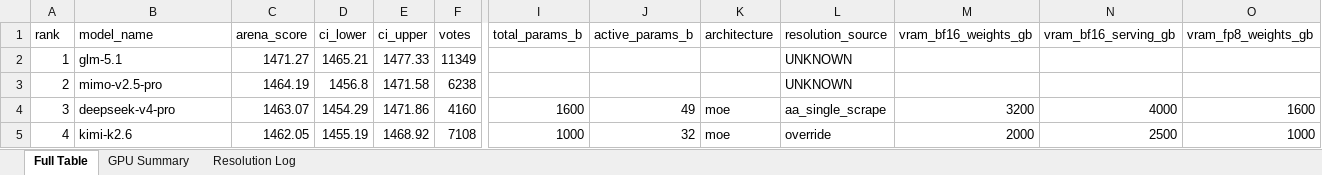
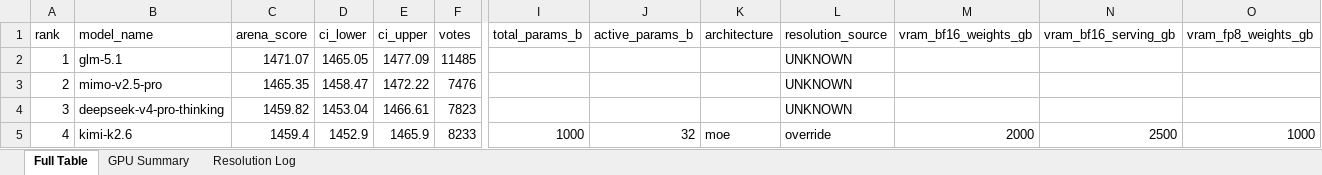
Before and after one commit to kmvaidya/llm-arena-vram-calc, an Excel workbook: arena_enrichment/output/arena_leaderboard_enriched.xlsx, sheet Full Table, drawn as a sheet; only a part is shown, gaps mark what is left out; values as stored, in another font and other column widths than the file's, no cell formats; the diff covers the shown part only; the diff names each change by its address in the sheet, - before the commit and + after, or states it on an @@ line.

```diff
--- a/arena_enrichment/output/arena_leaderboard_enriched.xlsx (sheet Full Table)
+++ b/arena_enrichment/output/arena_leaderboard_enriched.xlsx (sheet Full Table)
-C2 (arena_score): 1471.27
+C2 (arena_score): 1471.07
-D2 (ci_lower): 1465.21
+D2 (ci_lower): 1465.05
-E2 (ci_upper): 1477.33
+E2 (ci_upper): 1477.09
-F2 (votes): 11349
+F2 (votes): 11485
-C3 (arena_score): 1464.19
+C3 (arena_score): 1465.35
-D3 (ci_lower): 1456.8
+D3 (ci_lower): 1458.47
-E3 (ci_upper): 1471.58
+E3 (ci_upper): 1472.22
-F3 (votes): 6238
+F3 (votes): 7476
-B4 (model_name): deepseek-v4-pro
+B4 (model_name): deepseek-v4-pro-thinking
-C4 (arena_score): 1463.07
+C4 (arena_score): 1459.82
-D4 (ci_lower): 1454.29
+D4 (ci_lower): 1453.04
-E4 (ci_upper): 1471.86
+E4 (ci_upper): 1466.61
-F4 (votes): 4160
+F4 (votes): 7823
-I4 (total_params_b): 1600
+I4 (total_params_b): (empty)
-J4 (active_params_b): 49
+J4 (active_params_b): (empty)
-K4 (architecture): moe
+K4 (architecture): (empty)
-L4 (resolution_source): aa_single_scrape
+L4 (resolution_source): UNKNOWN
-M4 (vram_bf16_weights_gb): 3200
+M4 (vram_bf16_weights_gb): (empty)
-N4 (vram_bf16_serving_gb): 4000
+N4 (vram_bf16_serving_gb): (empty)
-O4 (vram_fp8_weights_gb): 1600
+O4 (vram_fp8_weights_gb): (empty)
-C5 (arena_score): 1462.05
+C5 (arena_score): 1459.4
-D5 (ci_lower): 1455.19
+D5 (ci_lower): 1452.9
-E5 (ci_upper): 1468.92
+E5 (ci_upper): 1465.9
-F5 (votes): 7108
+F5 (votes): 8233
```
Also changed, not shown: 1 added row, 1 removed row and 864 edited cells elsewhere in this sheet, sheet Resolution Log, cell formats, 2 other files.
